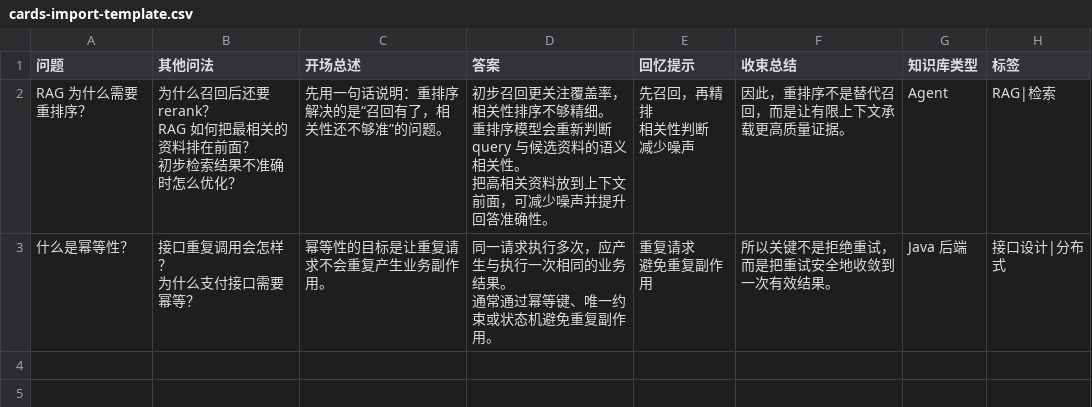
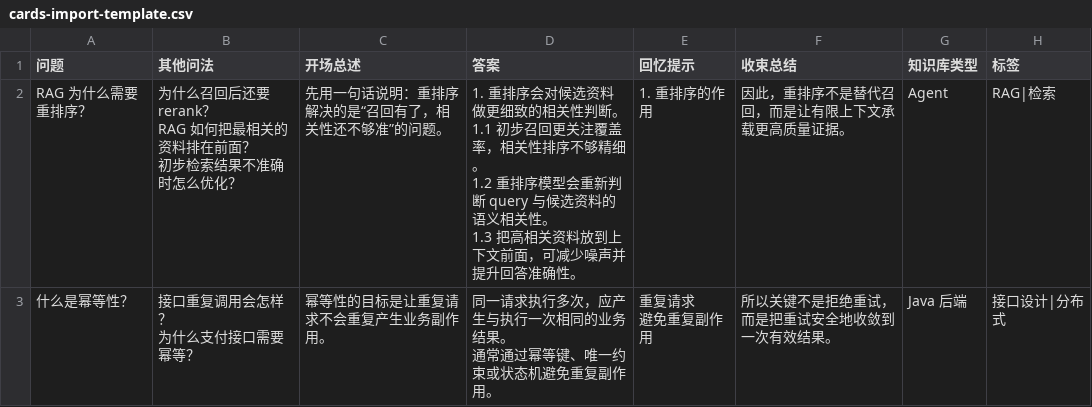
Before and after one commit to JikoSchnee/Study-Desk, a CSV file: public/cards-import-template.csv, drawn as a sheet.

Commit message:
feat(cards): support nested answer points
Add one-level answer subpoints across editing, import/export, study, and answer comparison. Allow parent-child evidence overlap while keeping subpoints content-only.

```diff
--- a/public/cards-import-template.csv
+++ b/public/cards-import-template.csv
@@ -1,9 +1,8 @@
 问题,其他问法,开场总述,答案,回忆提示,收束总结,知识库类型,标签
-RAG 为什么需要重排序？,"为什么召回后还要 rerank？
-RAG 如何把最相关的资料排在前面？
-初步检索结果不准确时怎么优化？","先用一句话说明：重排序解决的是“召回有了，相关性还不够准”的问题。","初步召回更关注覆盖率，相关性排序不够精细。
-重排序模型会重新判断 query 与候选资料的语义相关性。
-把高相关资料放到上下文前面，可减少噪声并提升回答准确性。","先召回，再精排
-相关性判断
-减少噪声","因此，重排序不是替代召回，而是让有限上下文承载更高质量证据。",Agent,"RAG|检索"
+RAG 为什么需要重排序？,"为什么召回后还要 rerank？
+RAG 如何把最相关的资料排在前面？
+初步检索结果不准确时怎么优化？","先用一句话说明：重排序解决的是“召回有了，相关性还不够准”的问题。","1. 重排序会对候选资料做更细致的相关性判断。
+1.1 初步召回更关注覆盖率，相关性排序不够精细。
+1.2 重排序模型会重新判断 query 与候选资料的语义相关性。
+1.3 把高相关资料放到上下文前面，可减少噪声并提升回答准确性。","1. 重排序的作用","因此，重排序不是替代召回，而是让有限上下文承载更高质量证据。",Agent,"RAG|检索"
 什么是幂等性？,"接口重复调用会怎样？
```
Also changed, not shown: 16 other files.
